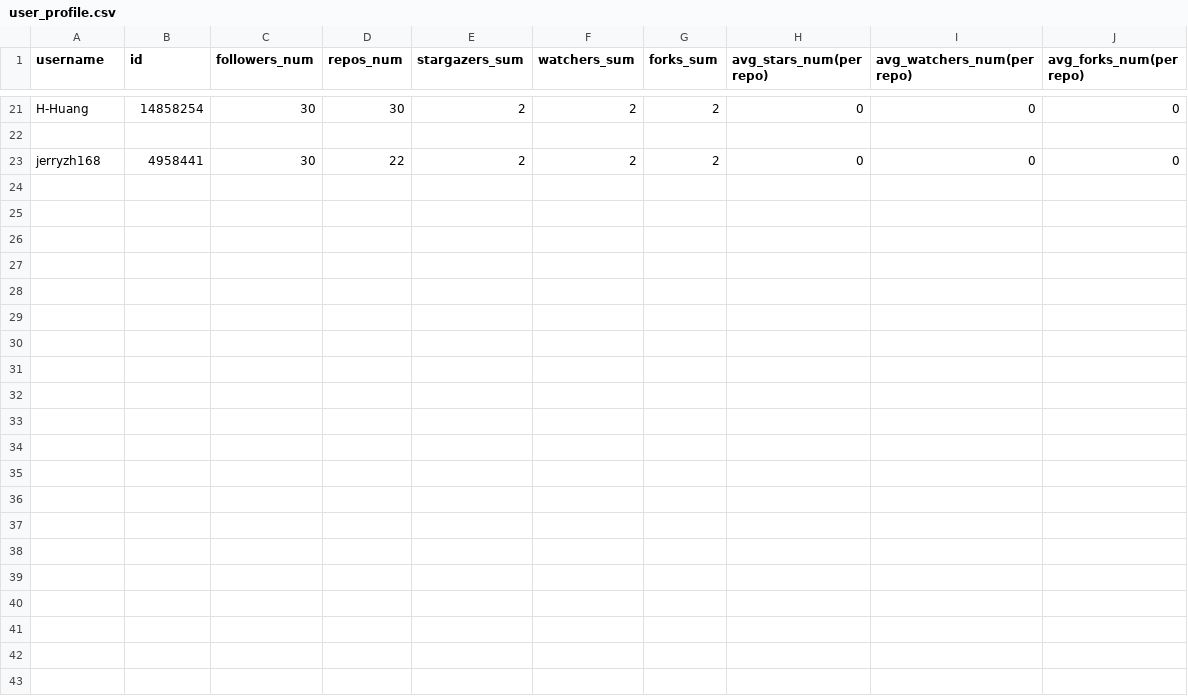
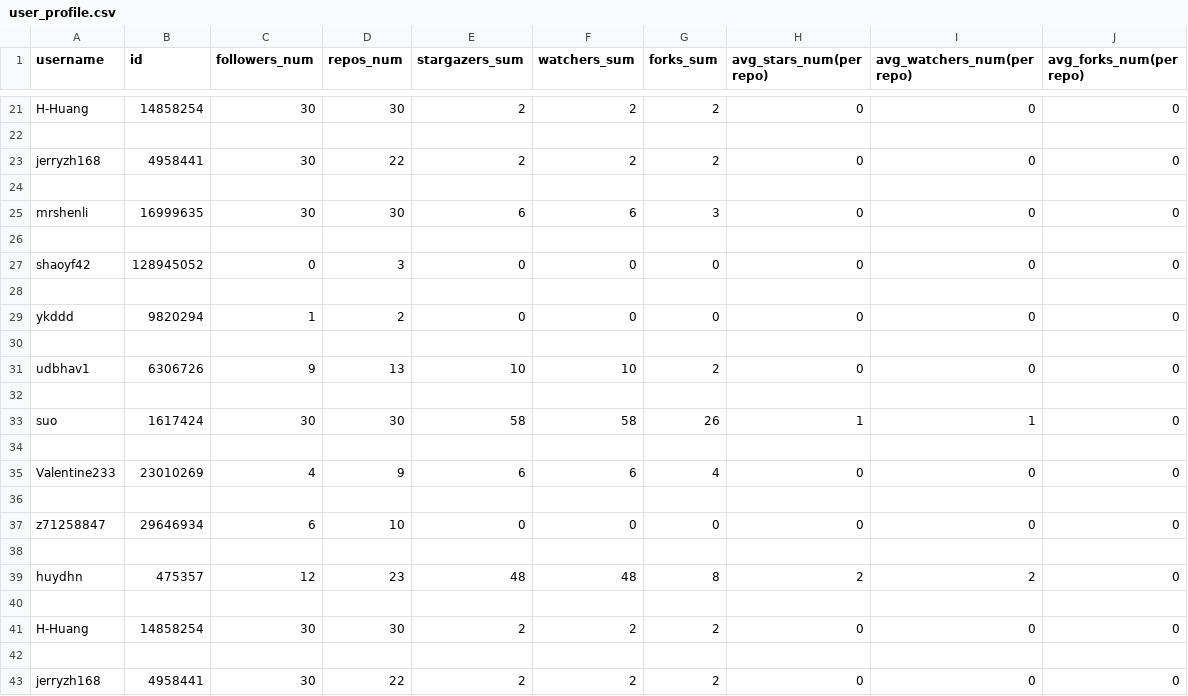
Before and after one commit to yimo1999/CS565, a CSV file: user_profile.csv, drawn as a sheet; only a part is shown, gaps mark what is left out.

```diff
--- a/user_profile.csv
+++ b/user_profile.csv
@@ -23 +23,21 @@ H-Huang,14858254,30,30,2,2,2,0,0,0
 jerryzh168,4958441,30,22,2,2,2,0,0,0
+
+mrshenli,16999635,30,30,6,6,3,0,0,0
+
+shaoyf42,128945052,0,3,0,0,0,0,0,0
+
+ykddd,9820294,1,2,0,0,0,0,0,0
+
+udbhav1,6306726,9,13,10,10,2,0,0,0
+
+suo,1617424,30,30,58,58,26,1,1,0
+
+Valentine233,23010269,4,9,6,6,4,0,0,0
+
+z71258847,29646934,6,10,0,0,0,0,0,0
+
+huydhn,475357,12,23,48,48,8,2,2,0
+
+H-Huang,14858254,30,30,2,2,2,0,0,0
+
+jerryzh168,4958441,30,22,2,2,2,0,0,0
```
Also changed, not shown: 1 other file.
